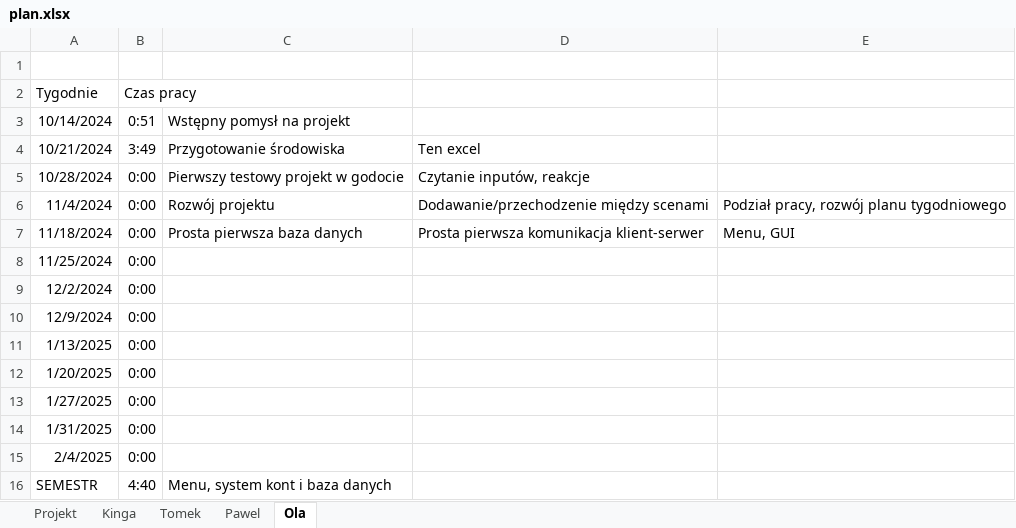
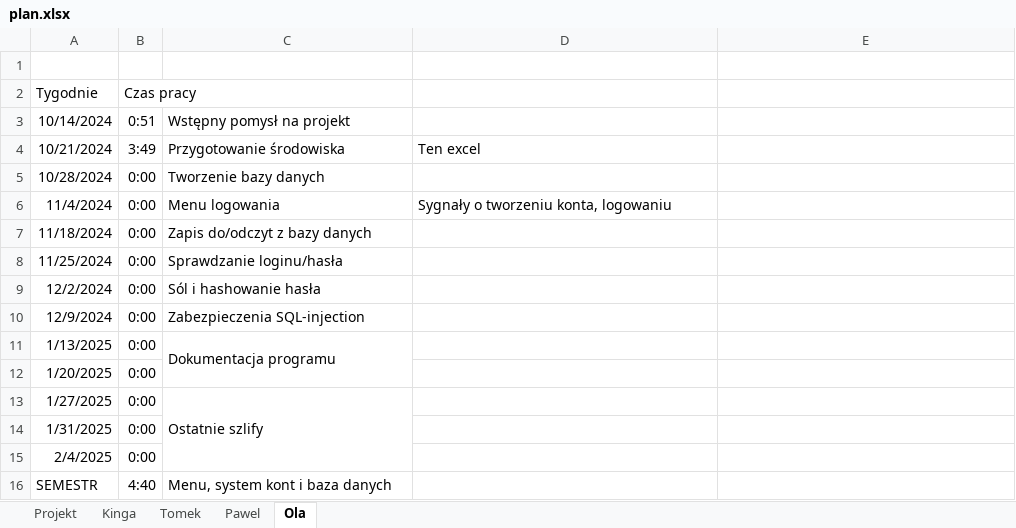
Before and after one commit to TomaszSierzputowski/RTS, an Excel workbook: plan.xlsx, sheet Ola, drawn as a sheet; values as stored, in another font and other column widths than the file's, no borders; the diff names each change by its address in the sheet, - before the commit and + after, or states it on an @@ line.

```diff
--- a/plan.xlsx (sheet Ola)
+++ b/plan.xlsx (sheet Ola)
-C5: Pierwszy testowy projekt w godocie
+C5: Tworzenie bazy danych
-D5: Czytanie inputów, reakcje
+D5: (empty)
-C6: Rozwój projektu
+C6: Menu logowania
-D6: Dodawanie/przechodzenie między scenami
+D6: Sygnały o tworzeniu konta, logowaniu
-E6: Podział pracy, rozwój planu tygodniowego
+E6: (empty)
-C7: Prosta pierwsza baza danych
+C7: Zapis do/odczyt z bazy danych
-D7: Prosta pierwsza komunikacja klient-serwer
+D7: (empty)
-E7: Menu, GUI
+E7: (empty)
-C8: (empty)
+C8: Sprawdzanie loginu/hasła
-C9: (empty)
+C9: Sól i hashowanie hasła
-C10: (empty)
+C10: Zabezpieczenia SQL-injection
-C11: (empty)
+C11: Dokumentacja programu
+C11:C12 merged
-C13: (empty)
+C13: Ostatnie szlify
+C13:C15 merged
```
Also changed, not shown: sheet Kinga, sheet Pawel, sheet Tomek.
